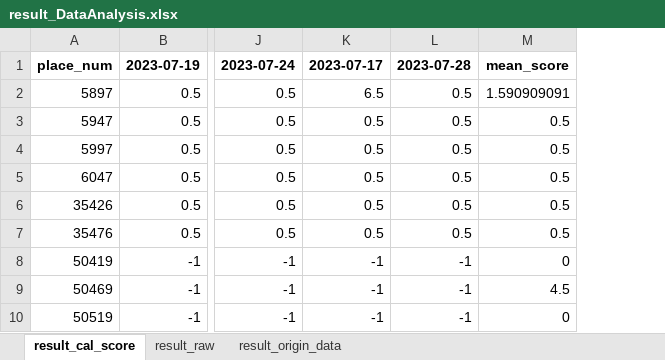
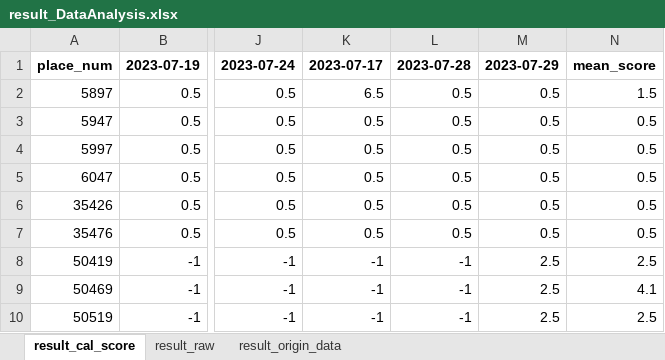
Before and after one commit to hikergoo/hikergoo.github.io, an Excel workbook: assets/data/result_DataAnalysis.xlsx, sheet result_cal_score, drawn as a sheet; only a part is shown, gaps mark what is left out; values as stored, in another font and other column widths than the file's, no borders; removed rows and columns are numbered as before the commit, all else as after; the diff names each change by its address in the sheet, - before the commit and + after, or states it on an @@ line.

```diff
--- a/assets/data/result_DataAnalysis.xlsx (sheet result_cal_score)
+++ b/assets/data/result_DataAnalysis.xlsx (sheet result_cal_score)
-column M, rows 1-10: mean_score | 1.590909091 | 0.5 | 0.5 | 0.5 | 0.5 | 0.5 | 0 | 4.5 | 0
+column M, rows 1-10: 2023-07-29 | 0.5 | 0.5 | 0.5 | 0.5 | 0.5 | 0.5 | 2.5 | 2.5 | 2.5
+column N, rows 1-10: mean_score | 1.5 | 0.5 | 0.5 | 0.5 | 0.5 | 0.5 | 2.5 | 4.1 | 2.5
```
Also changed, not shown: sheet result_origin_data, sheet result_raw, 2 other files.
